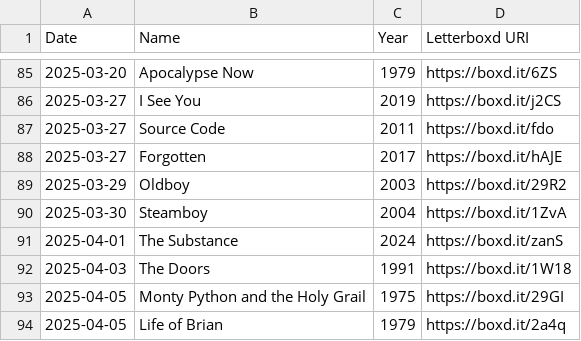
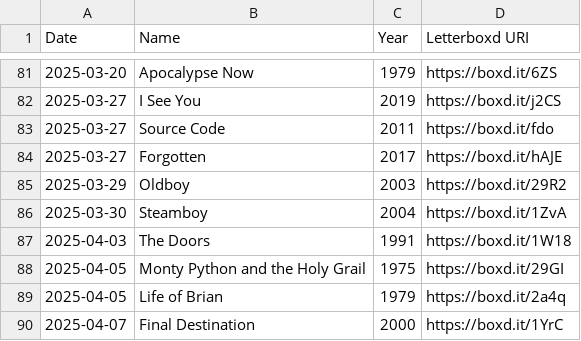
Before and after one commit to clemchataigner/roulette-film, a CSV file: Data/Naia/watchlist.csv, drawn as a sheet; only a part is shown, gaps mark what is left out; the shorter side is filled out with more unchanged rows; the diff covers the shown part only.

```diff
--- a/Data/Naia/watchlist.csv
+++ b/Data/Naia/watchlist.csv
@@ -90,3 +86,2 @@ Date,Name,Year,Letterboxd URI
 2025-03-30,Steamboy,2004,https://boxd.it/1ZvA
-2025-04-01,The Substance,2024,https://boxd.it/zanS
 2025-04-03,The Doors,1991,https://boxd.it/1W18
```
Also changed, not shown: 4 added rows and 7 removed rows elsewhere in this file, Data/Clement/watched.csv, Data/Clement/watchlist.csv, 3 other files.
